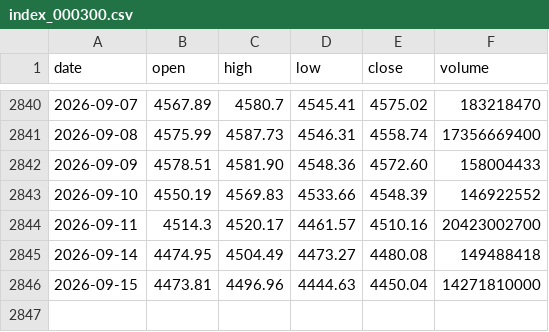
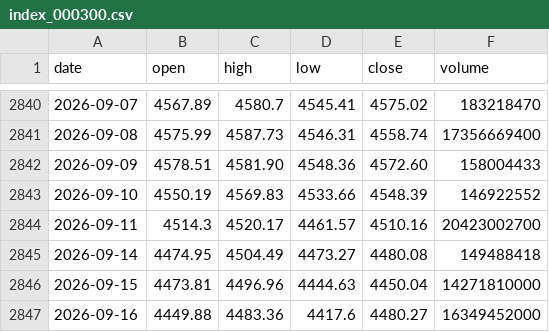
Before and after one commit to hawchou1995/quant-weight-system, a CSV file: index_000300.csv, drawn as a sheet; only a part is shown, gaps mark what is left out; the diff names each change by its address in the sheet, - before the commit and + after, or states it on an @@ line.

Commit message:
chore(daily): 09-16 补 HS300 指数行 + 基金盘待建仓状态
- index_000300.csv: 补 2026-09-16 行（4449.88/4483.36/4417.6/4480.27，源=同花顺官方指数快照，
  前收 4450.04 与库内自洽）；该文件仓库无写手、为外部维护
- 注：本日双卫星账本已由另一会话重构为 satellite_paper_a/b（轨B 主轨 68k + 轨A 零资金对照轨 17k），
  其文件改动留待该会话提交，本条不触碰

```diff
--- a/index_000300.csv
+++ b/index_000300.csv
+row 2847: 2026-09-16 | 4449.88 | 4483.36 | 4417.6 | 4480.27 | 16349452000
```
Also changed, not shown: 1 other file.
